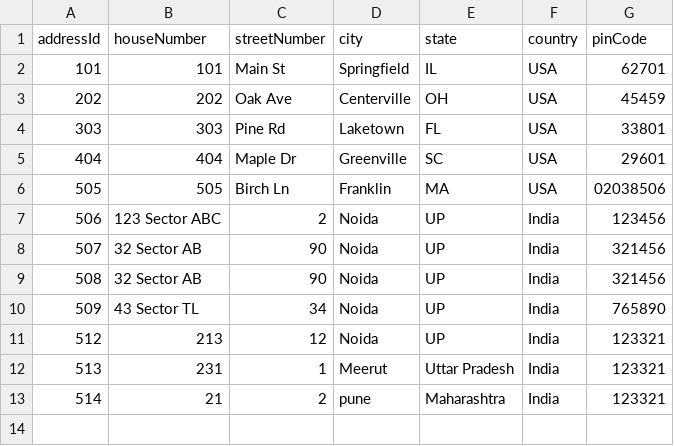
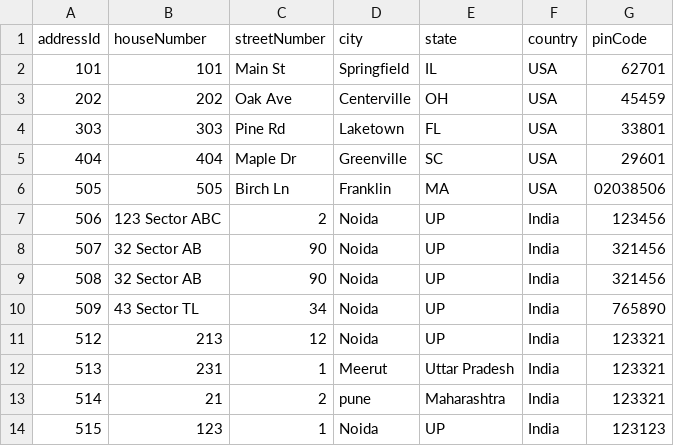
Before and after one commit to siddharthvats14/UserProfile-Microservices, a CSV file: address-service/src/main/resources/address.csv, drawn as a sheet.

```diff
--- a/address-service/src/main/resources/address.csv
+++ b/address-service/src/main/resources/address.csv
@@ -13 +13,2 @@ addressId,houseNumber,streetNumber,city,state,country,pinCode
 514,21,2,pune,Maharashtra ,India,123321
+515,123,1,Noida,UP,India,123123
```
Also changed, not shown: address-service/target/classes/address.csv, contact-service/src/main/resources/contact.csv, 14 other files.
